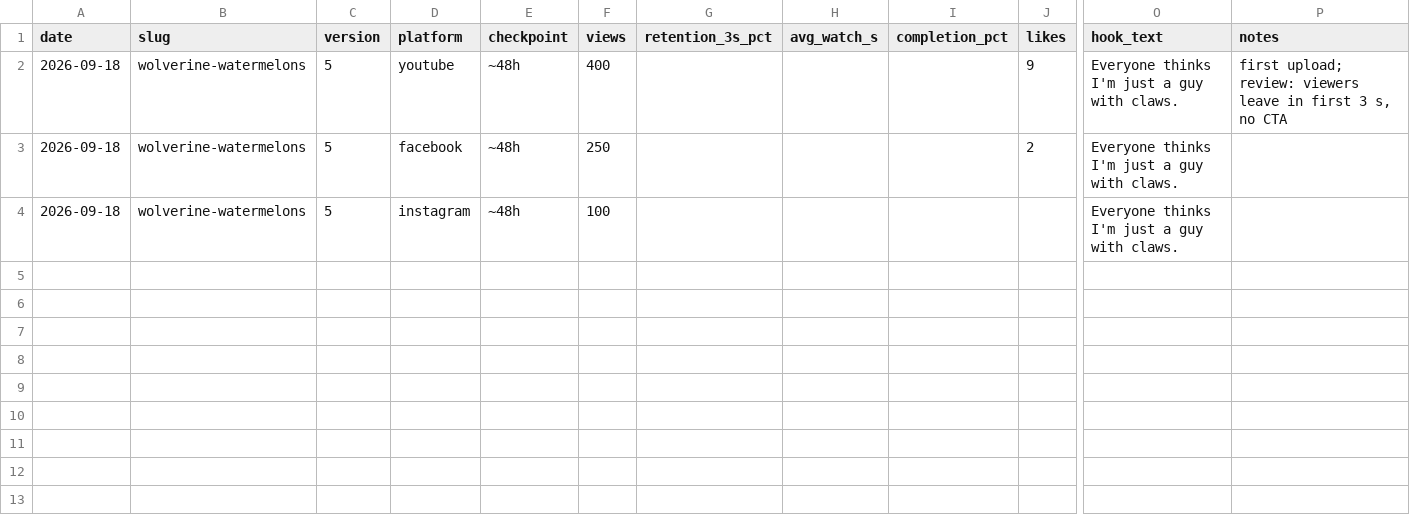
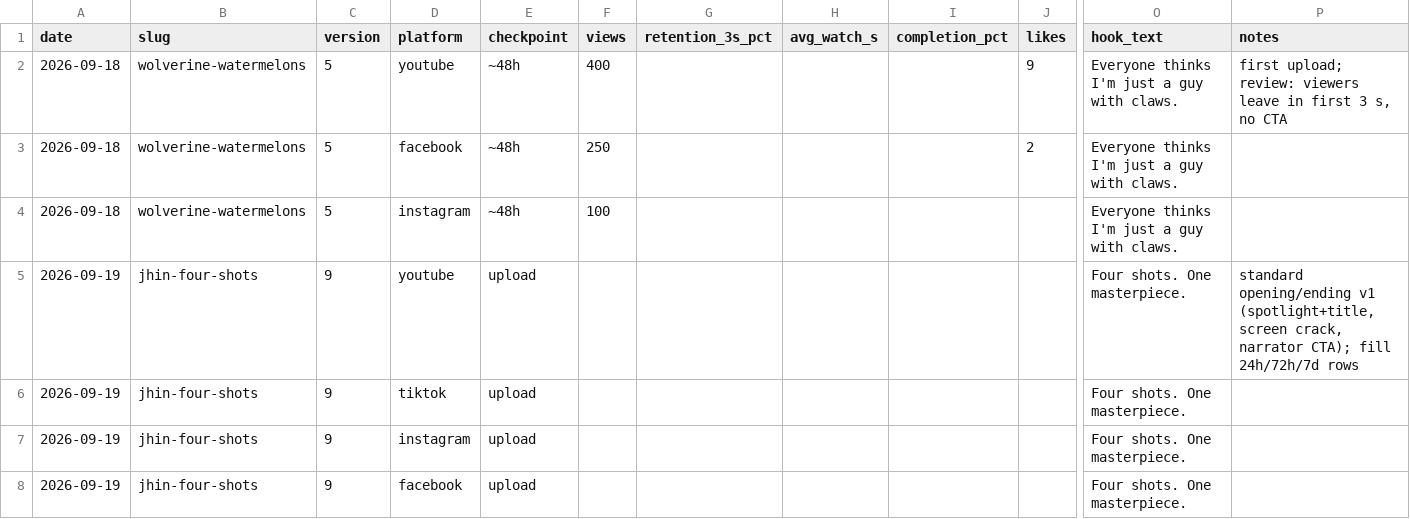
Before and after one commit to moamen270/video-builder, a CSV file: analytics/videos.csv, drawn as a sheet; only a part is shown, gaps mark what is left out; rows hold the shown columns only; the diff names each change by its address in the sheet, - before the commit and + after, or states it on an @@ line.

```diff
--- a/analytics/videos.csv
+++ b/analytics/videos.csv
+row 5: 2026-09-19 | jhin-four-shots | 9 | youtube | upload |  |  |  |  |  | Four shots. One masterpiece. | standard opening/ending v1 (spotlight+title, screen crack, narrator CTA); fill 24h/72h/7d rows
+row 6: 2026-09-19 | jhin-four-shots | 9 | tiktok | upload |  |  |  |  |  | Four shots. One masterpiece.
+row 7: 2026-09-19 | jhin-four-shots | 9 | instagram | upload |  |  |  |  |  | Four shots. One masterpiece.
+row 8: 2026-09-19 | jhin-four-shots | 9 | facebook | upload |  |  |  |  |  | Four shots. One masterpiece.
```
